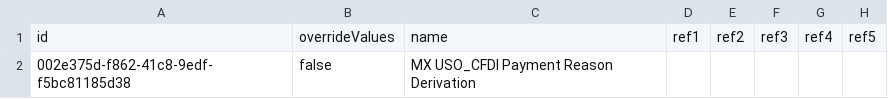
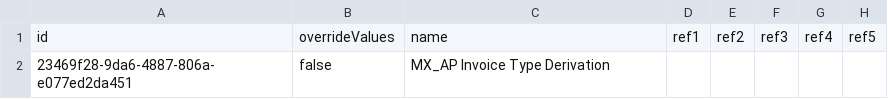
Before and after one commit to dinehskt/BOOMI_TEST, a CSV file: com/boomi/.csv, drawn as a sheet; only a part is shown; the diff names each change by its address in the sheet, - before the commit and + after, or states it on an @@ line.

Commit message:
my commit message

```diff
--- a/com/boomi/.csv
+++ b/com/boomi/.csv
-A2: 002e375d-f862-41c8-9edf-f5bc81185d38
+A2: 23469f28-9da6-4887-806a-e077ed2da451
-C2: MX USO_CFDI Payment Reason Derivation
+C2: MX_AP Invoice Type Derivation
```
